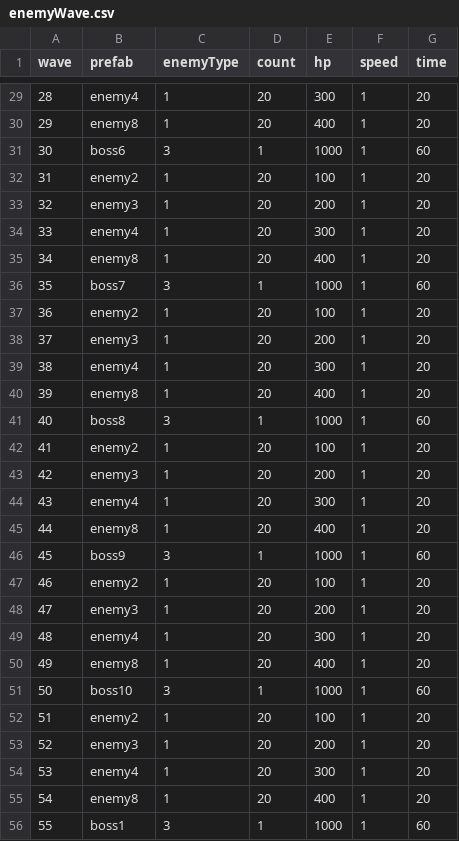
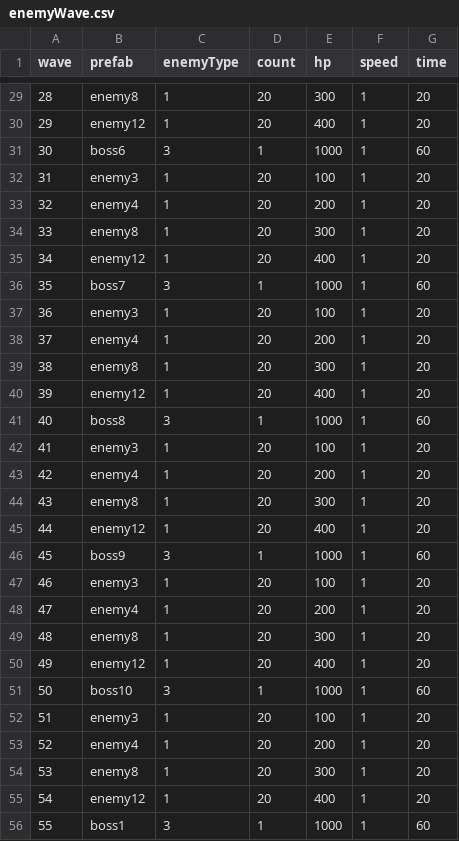
Before and after one commit to coder-hp/MergeDefense, a CSV file: MergeDefense/Assets/Excel/enemyWave.csv, drawn as a sheet; only a part is shown, gaps mark what is left out; the diff covers the shown part only.

```diff
--- a/MergeDefense/Assets/Excel/enemyWave.csv
+++ b/MergeDefense/Assets/Excel/enemyWave.csv
@@ -29,28 +29,28 @@ wave,prefab,enemyType,count,hp,speed,time
-28,enemy4,1,20,300,1,20
-29,enemy8,1,20,400,1,20
+28,enemy8,1,20,300,1,20
+29,enemy12,1,20,400,1,20
 30,boss6,3,1,1000,1,60
-31,enemy2,1,20,100,1,20
-32,enemy3,1,20,200,1,20
-33,enemy4,1,20,300,1,20
-34,enemy8,1,20,400,1,20
+31,enemy3,1,20,100,1,20
+32,enemy4,1,20,200,1,20
+33,enemy8,1,20,300,1,20
+34,enemy12,1,20,400,1,20
 35,boss7,3,1,1000,1,60
-36,enemy2,1,20,100,1,20
-37,enemy3,1,20,200,1,20
-38,enemy4,1,20,300,1,20
-39,enemy8,1,20,400,1,20
+36,enemy3,1,20,100,1,20
+37,enemy4,1,20,200,1,20
+38,enemy8,1,20,300,1,20
+39,enemy12,1,20,400,1,20
 40,boss8,3,1,1000,1,60
-41,enemy2,1,20,100,1,20
-42,enemy3,1,20,200,1,20
-43,enemy4,1,20,300,1,20
-44,enemy8,1,20,400,1,20
+41,enemy3,1,20,100,1,20
+42,enemy4,1,20,200,1,20
+43,enemy8,1,20,300,1,20
+44,enemy12,1,20,400,1,20
 45,boss9,3,1,1000,1,60
-46,enemy2,1,20,100,1,20
-47,enemy3,1,20,200,1,20
-48,enemy4,1,20,300,1,20
-49,enemy8,1,20,400,1,20
+46,enemy3,1,20,100,1,20
+47,enemy4,1,20,200,1,20
+48,enemy8,1,20,300,1,20
+49,enemy12,1,20,400,1,20
 50,boss10,3,1,1000,1,60
-51,enemy2,1,20,100,1,20
-52,enemy3,1,20,200,1,20
-53,enemy4,1,20,300,1,20
-54,enemy8,1,20,400,1,20
+51,enemy3,1,20,100,1,20
+52,enemy4,1,20,200,1,20
+53,enemy8,1,20,300,1,20
+54,enemy12,1,20,400,1,20
 55,boss1,3,1,1000,1,60
```
Also changed, not shown: 42 edited cells elsewhere in this file, 1 other file.
